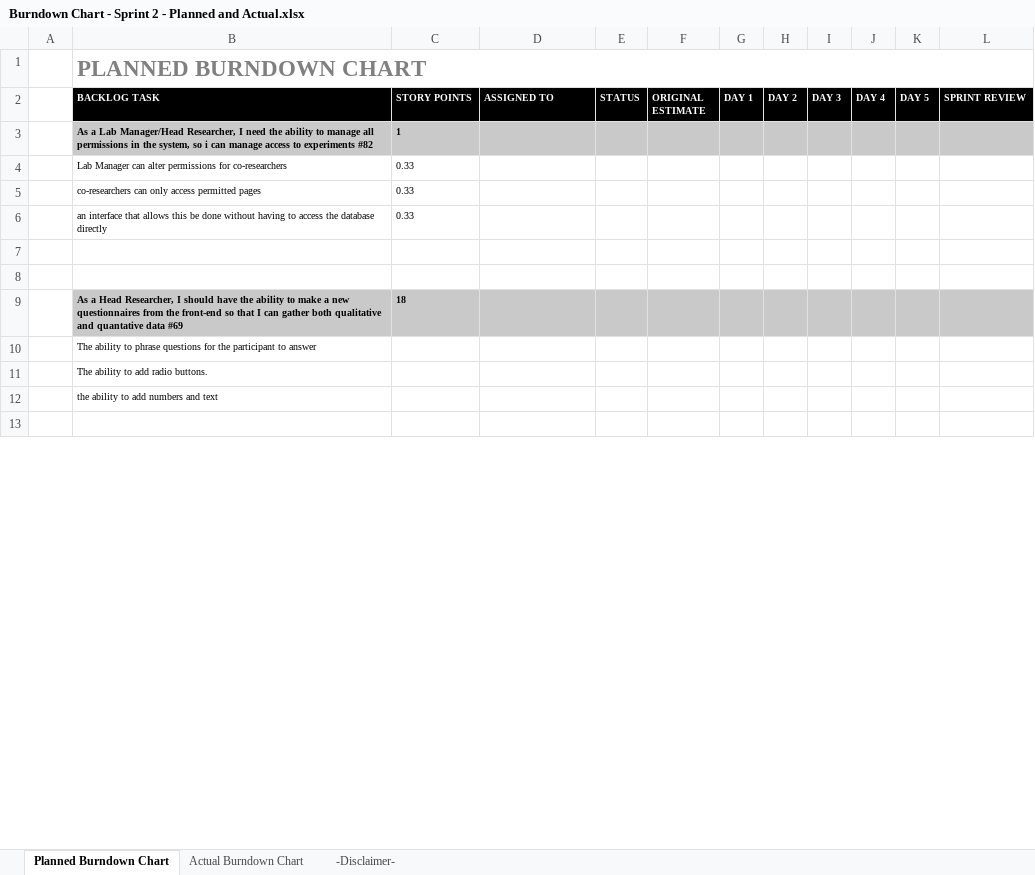
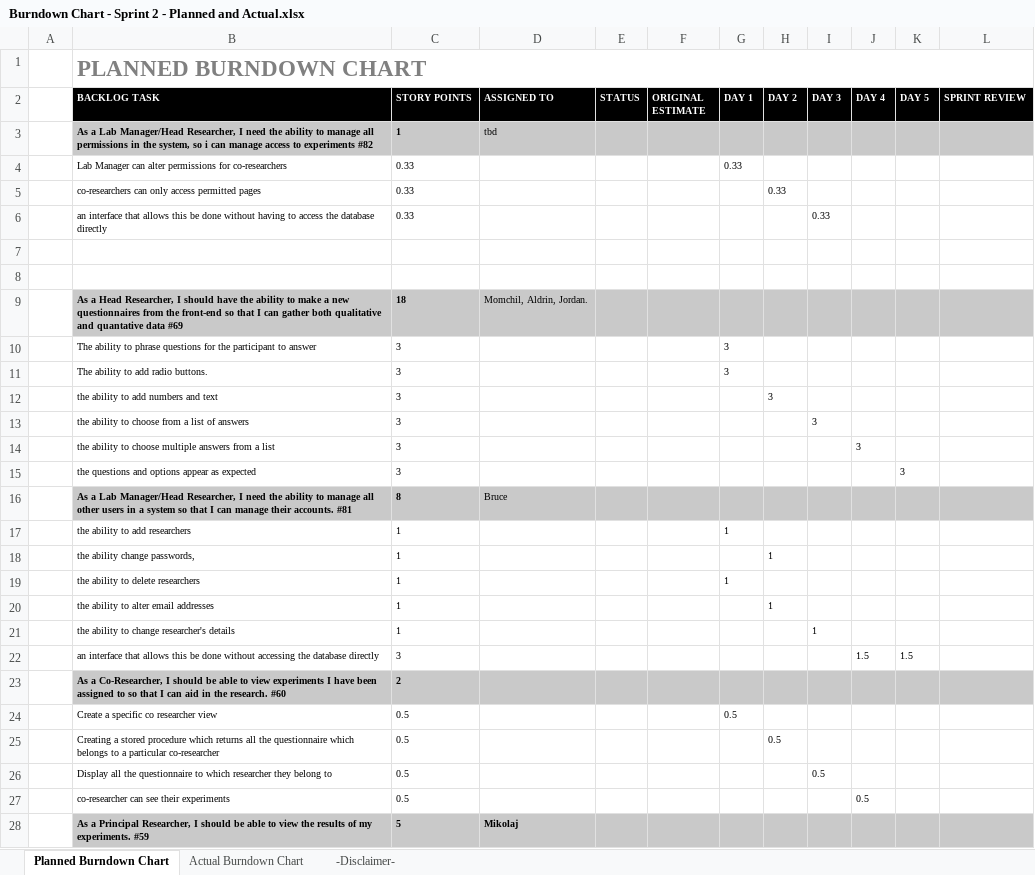
Before and after one commit to jordankeiller/AC31007-Coursework-Team-2, an Excel workbook: Sprint 2/Sprint Tracking/Burndown Chart - Sprint 2 - Planned and Actual.xlsx, sheet Planned Burndown Chart, drawn as a sheet; only a part is shown; the shorter side is filled out with more unchanged rows; values as stored, in another font and other column widths than the file's, no borders; charts and pictures not drawn; the diff covers the shown part only; the diff names each change by its address in the sheet, - before the commit and + after, or states it on an @@ line.

Commit message:
Updated the burndown chart.
The previous file, I had not shown which tasks were allocated to who.
This also has our planned burndown inside it now as well.

```diff
--- a/Sprint 2/Sprint Tracking/Burndown Chart - Sprint 2 - Planned and Actual.xlsx (sheet Planned Burndown Chart)
+++ b/Sprint 2/Sprint Tracking/Burndown Chart - Sprint 2 - Planned and Actual.xlsx (sheet Planned Burndown Chart)
-D3 (ASSIGNED TO): (empty)
+D3 (ASSIGNED TO): tbd
-G4 (DAY 1): (empty)
+G4 (DAY 1): 0.33
-H5 (DAY 2): (empty)
+H5 (DAY 2): 0.33
-I6 (DAY 3): (empty)
+I6 (DAY 3): 0.33
-D9 (ASSIGNED TO): (empty)
+D9 (ASSIGNED TO): Momchil, Aldrin, Jordan.
-C10:C12 (STORY POINTS): (empty)
+C10:C12 (STORY POINTS): 3
-G10:G11 (DAY 1): (empty)
+G10:G11 (DAY 1): 3
-H12 (DAY 2): (empty)
+H12 (DAY 2): 3
+row 13:  | the ability to choose from a list of answers | 3 |  |  |  |  |  | 3
+row 14:  | the ability to choose multiple answers from a list | 3 |  |  |  |  |  |  | 3
+row 15:  | the questions and options appear as expected | 3 |  |  |  |  |  |  |  | 3
+row 16:  | As a Lab Manager/Head Researcher, I need the ability to manage all other users in a system so that I can manage their accounts. #81 | 8 | Bruce
+row 17:  | the ability to add researchers | 1 |  |  |  | 1
+row 18:  | the ability change passwords, | 1 |  |  |  |  | 1
+row 19:  | the ability to delete researchers | 1 |  |  |  | 1
+row 20:  | the ability to alter email addresses | 1 |  |  |  |  | 1
+row 21:  | the ability to change researcher's details | 1 |  |  |  |  |  | 1
+row 22:  | an interface that allows this be done without accessing the database directly | 3 |  |  |  |  |  |  | 1.5 | 1.5
@@ row 21 moved to row 23: As a Co-Researcher, I should be able to … @@
+row 24:  | Create a specific co researcher view | 0.5 |  |  |  | 0.5
+row 25:  | Creating a stored procedure which returns all the questionnaire which belongs to a particular co-researcher | 0.5 |  |  |  |  | 0.5
+row 26:  | Display all the questionnaire to which researcher they belong to | 0.5 |  |  |  |  |  | 0.5
+row 27:  | co-researcher can see their experiments | 0.5 |  |  |  |  |  |  | 0.5
+row 28:  | As a Principal Researcher, I should be able to view the results of my experiments. #59 | 5 | Mikolaj
```
Also changed, not shown: 18 added rows, 31 removed rows and 8 edited cells elsewhere in this sheet, sheet Actual Burndown Chart, charts or pictures.
